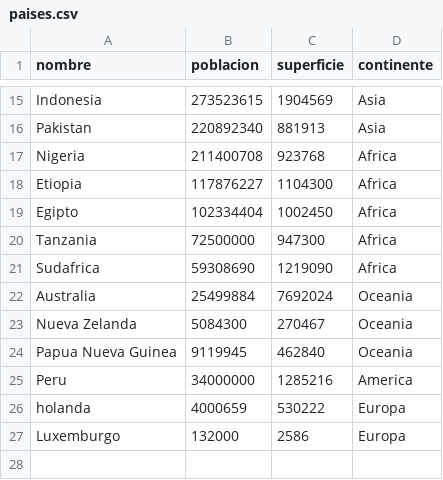
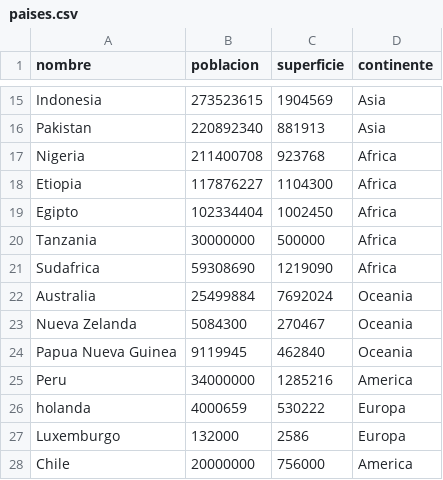
Before and after one commit to guadapereyram/tpi-programacion1, a CSV file: paises.csv, drawn as a sheet; only a part is shown, gaps mark what is left out.

```diff
--- a/paises.csv
+++ b/paises.csv
@@ -19,3 +19,3 @@ Etiopia,117876227,1104300,Africa
 Egipto,102334404,1002450,Africa
-Tanzania,72500000,947300,Africa
+Tanzania,30000000,500000,Africa
 Sudafrica,59308690,1219090,Africa
@@ -27 +27,2 @@ holanda,4000659,530222,Europa
 Luxemburgo,132000,2586,Europa
+Chile,20000000,756000,America
```
Also changed, not shown: 1 other file.
